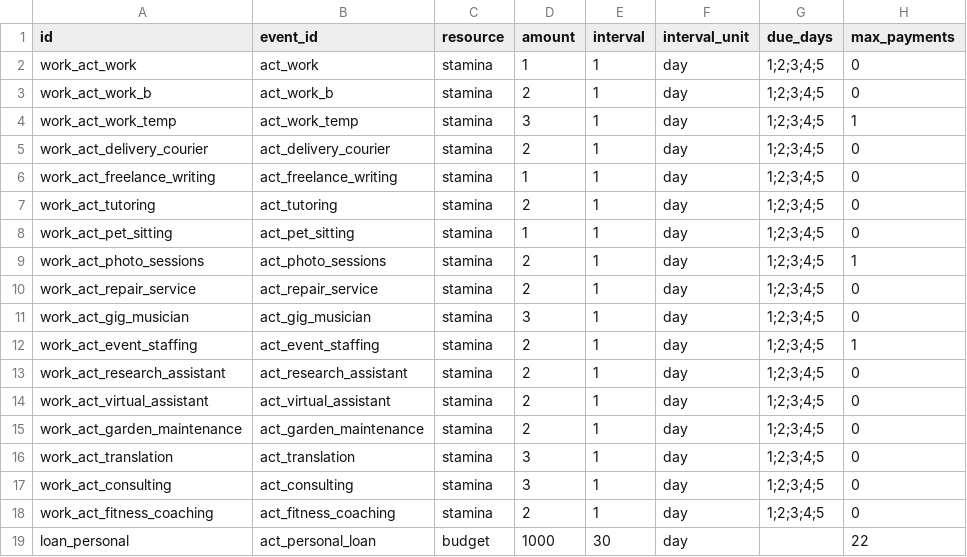
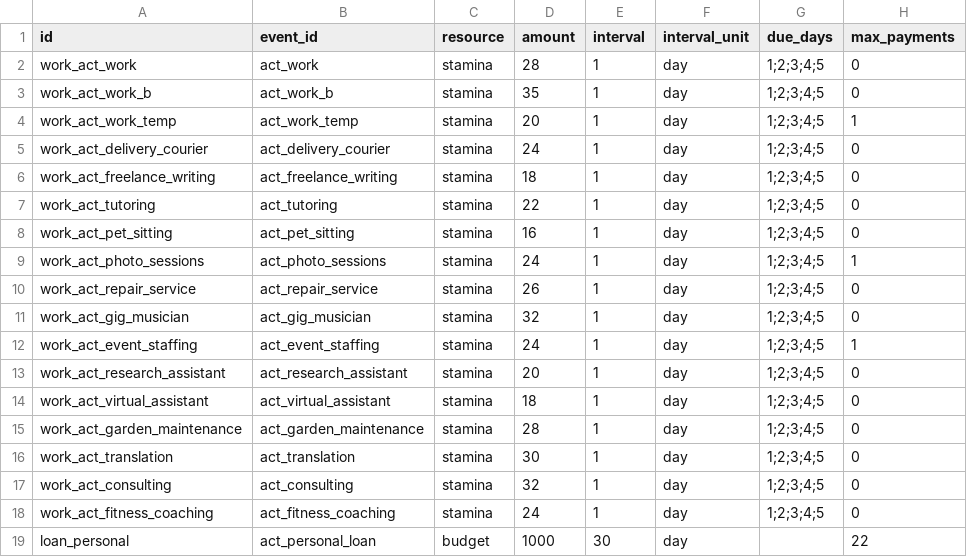
Before and after one commit to angelalonso/TTRPG-engine, a CSV file: dataset/obligations.csv, drawn as a sheet; only a part is shown; the diff names each change by its address in the sheet, - before the commit and + after, or states it on an @@ line.

```diff
--- a/dataset/obligations.csv
+++ b/dataset/obligations.csv
-D2 (amount): 1
+D2 (amount): 28
-D3 (amount): 2
+D3 (amount): 35
-D4 (amount): 3
+D4 (amount): 20
-D5 (amount): 2
+D5 (amount): 24
-D6 (amount): 1
+D6 (amount): 18
-D7 (amount): 2
+D7 (amount): 22
-D8 (amount): 1
+D8 (amount): 16
-D9 (amount): 2
+D9 (amount): 24
-D10 (amount): 2
+D10 (amount): 26
-D11 (amount): 3
+D11 (amount): 32
-D12 (amount): 2
+D12 (amount): 24
-D13 (amount): 2
+D13 (amount): 20
-D14 (amount): 2
+D14 (amount): 18
-D15 (amount): 2
+D15 (amount): 28
-D16 (amount): 3
+D16 (amount): 30
-D17 (amount): 3
+D17 (amount): 32
-D18 (amount): 2
+D18 (amount): 24
```
Also changed, not shown: dataset/config.csv, 4 other files.
